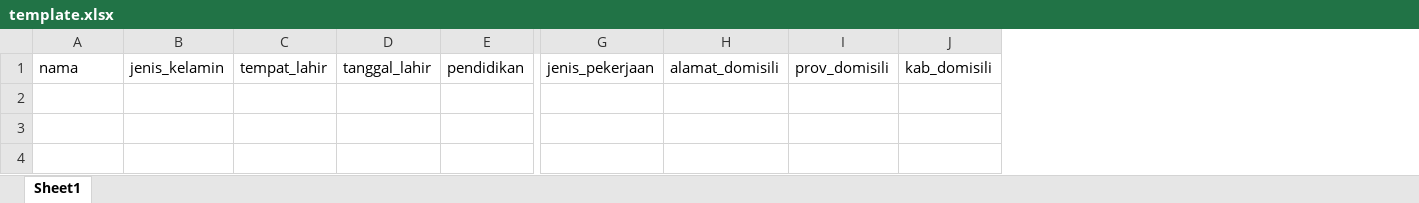
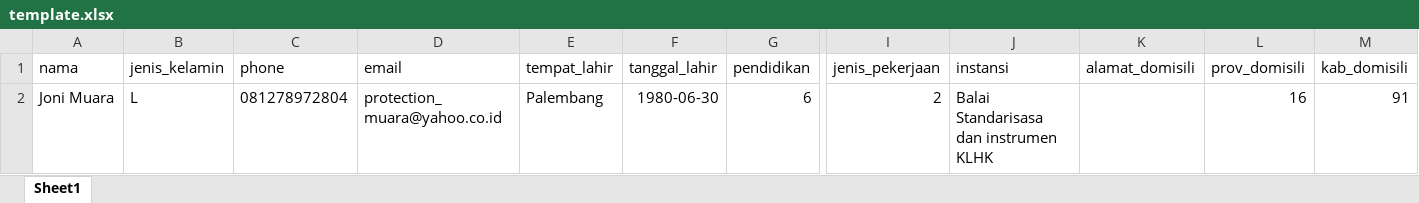
Before and after one commit to arirismansyah/emailblasting_klik_jempol, an Excel workbook: static/template/template.xlsx, sheet Sheet1, drawn as a sheet; only a part is shown, gaps mark what is left out; values as stored, in another font and other column widths than the file's, no borders; rows hold the shown columns only; the diff names each change by its address in the sheet, - before the commit and + after, or states it on an @@ line.

```diff
--- a/static/template/template.xlsx (sheet Sheet1)
+++ b/static/template/template.xlsx (sheet Sheet1)
+column C (phone), empty
+column D (email), empty
+column J (instansi), empty
+row 2: Joni Muara | L | 081278972804 | protection_muara@yahoo.co.id | Palembang | 1980-06-30 | 6 | 2 | Balai Standarisasa dan instrumen KLHK |  | 16 | 91
```
Also changed, not shown: 4 other files.
